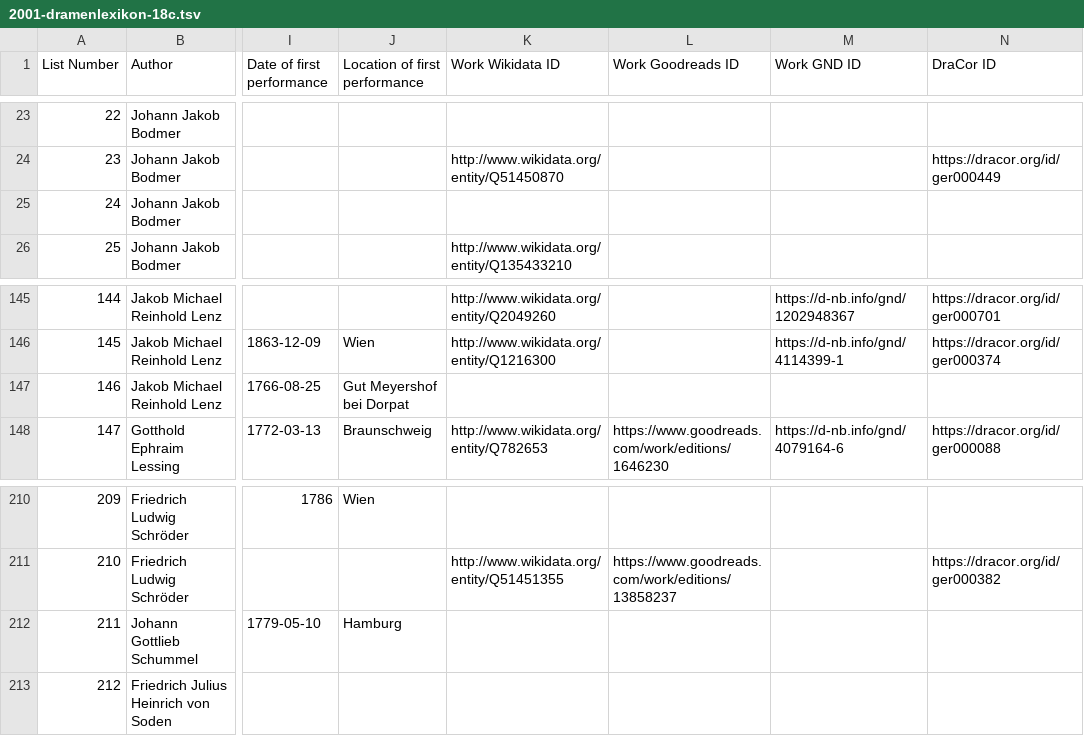
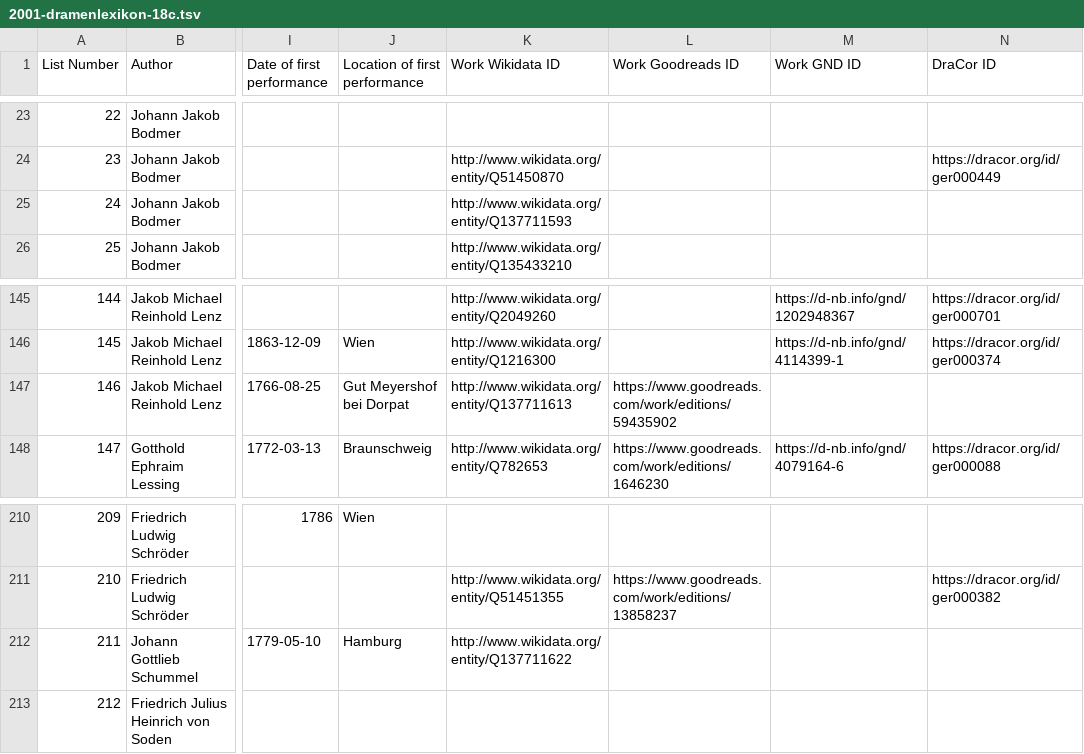
Before and after one commit to ashl-1/canon-shelf, a TSV file: lists/2001-dramenlexikon-18c/2001-dramenlexikon-18c.tsv, drawn as a sheet; only a part is shown, gaps mark what is left out; the diff names each change by its address in the sheet, - before the commit and + after, or states it on an @@ line.

Commit message:
add IDs

```diff
--- a/lists/2001-dramenlexikon-18c/2001-dramenlexikon-18c.tsv
+++ b/lists/2001-dramenlexikon-18c/2001-dramenlexikon-18c.tsv
-K25 (Work Wikidata ID): (empty)
+K25 (Work Wikidata ID): http://www.wikidata.org/entity/Q137711593
-K147 (Work Wikidata ID): (empty)
+K147 (Work Wikidata ID): http://www.wikidata.org/entity/Q137711613
-L147 (Work Goodreads ID): (empty)
+L147 (Work Goodreads ID): https://www.goodreads.com/work/editions/59435902
-K212 (Work Wikidata ID): (empty)
+K212 (Work Wikidata ID): http://www.wikidata.org/entity/Q137711622
```
